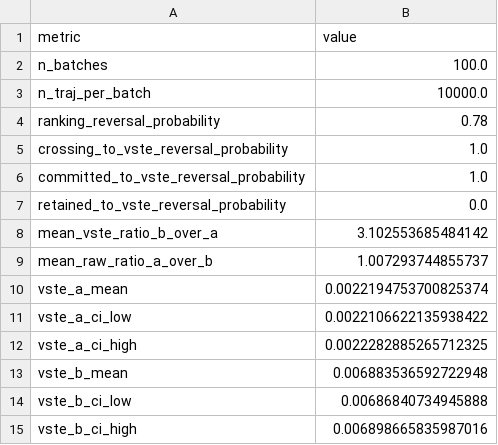
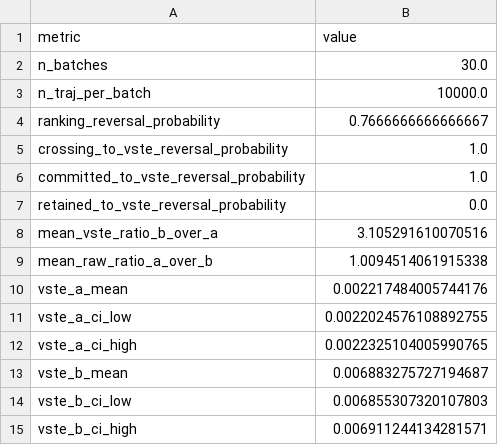
Before and after one commit to MartinPetrasek123/R_Universe_Evidence_Audited, a CSV file: vstf/vstf_hmm_benchmark_monte_carlo.csv, drawn as a sheet.

```diff
--- a/vstf/vstf_hmm_benchmark_monte_carlo.csv
+++ b/vstf/vstf_hmm_benchmark_monte_carlo.csv
@@ -1,5 +1,5 @@
 metric,value
-n_batches,100.0
+n_batches,30.0
 n_traj_per_batch,10000.0
-ranking_reversal_probability,0.78
+ranking_reversal_probability,0.7666666666666667
 crossing_to_vste_reversal_probability,1.0
@@ -7,9 +7,9 @@ committed_to_vste_reversal_probability,1.0
 retained_to_vste_reversal_probability,0.0
-mean_vste_ratio_b_over_a,3.102553685484142
-mean_raw_ratio_a_over_b,1.007293744855737
-vste_a_mean,0.0022194753700825374
-vste_a_ci_low,0.0022106622135938422
-vste_a_ci_high,0.0022282885265712325
-vste_b_mean,0.006883536592722948
-vste_b_ci_low,0.00686840734945888
-vste_b_ci_high,0.006898665835987016
+mean_vste_ratio_b_over_a,3.105291610070516
+mean_raw_ratio_a_over_b,1.0094514061915338
+vste_a_mean,0.002217484005744176
+vste_a_ci_low,0.0022024576108892755
+vste_a_ci_high,0.0022325104005990765
+vste_b_mean,0.006883275727194687
+vste_b_ci_low,0.006855307320107803
+vste_b_ci_high,0.006911244134281571
```
Also changed, not shown: vstf/vstf_hmm_benchmark_ablations.csv, vstf/vstf_hmm_benchmark_summary.csv, 9 other files.
